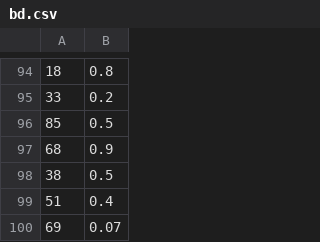
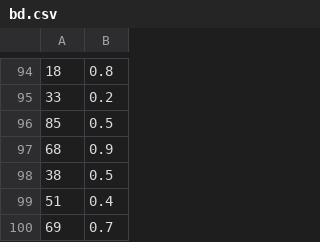
Before and after one commit to LuisGarciaGallegos/EDAI, a CSV file: Examen/bd.csv, drawn as a sheet; only a part is shown, gaps mark what is left out.

Commit message:
Update bd.csv

```diff
--- a/Examen/bd.csv
+++ b/Examen/bd.csv
@@ -99,2 +99,2 @@
 51,0.4
-69,0.07
+69,0.7
```
